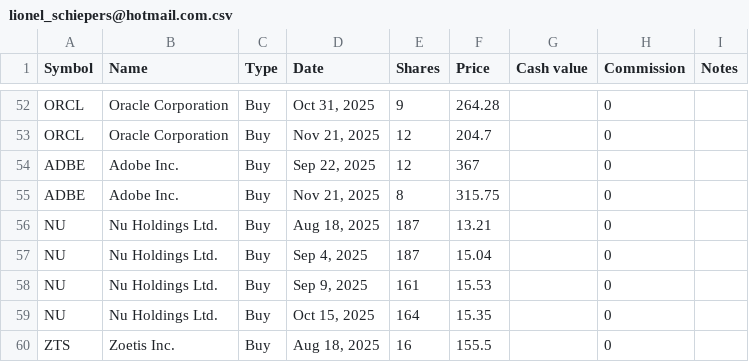
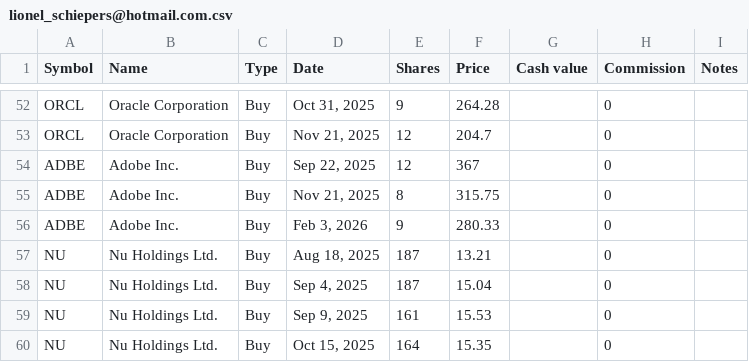
Before and after one commit to lionelschiepers/StockQuotes.Portfolio, a CSV file: Portfolio/lionel_schiepers@hotmail.com.csv, drawn as a sheet; only a part is shown, gaps mark what is left out; the shorter side is filled out with more unchanged rows; the diff names each change by its address in the sheet, - before the commit and + after, or states it on an @@ line.

Commit message:
increased adobe

```diff
--- a/Portfolio/lionel_schiepers@hotmail.com.csv
+++ b/Portfolio/lionel_schiepers@hotmail.com.csv
+row 56: ADBE | Adobe Inc. | Buy | Feb 3, 2026 | 9 | 280.33 |  | 0
```
